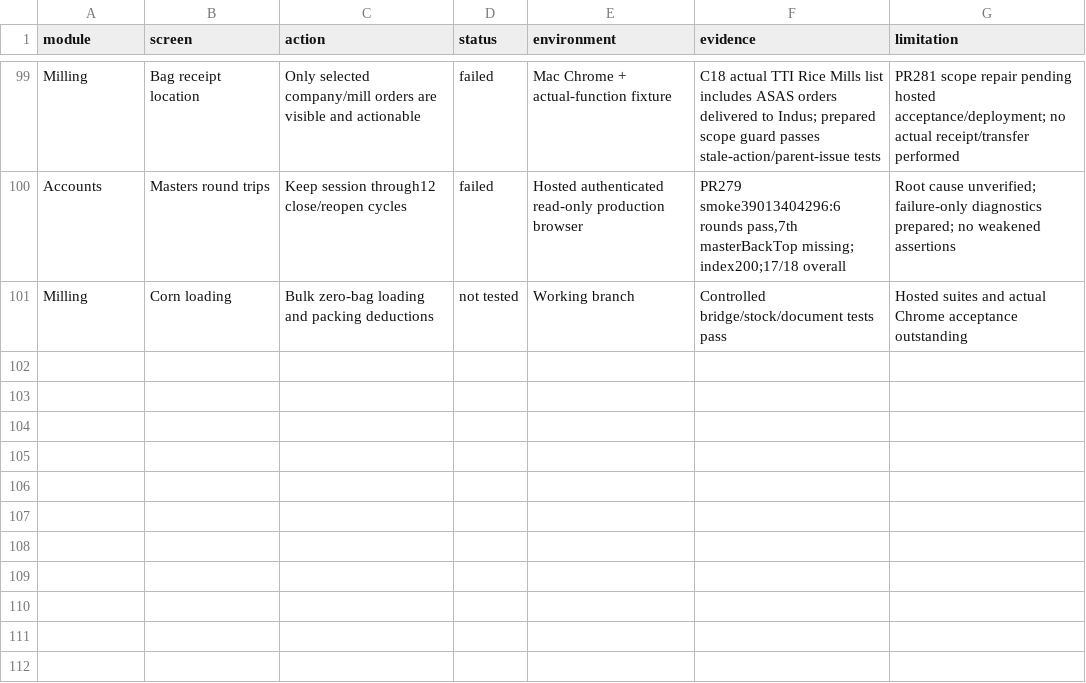
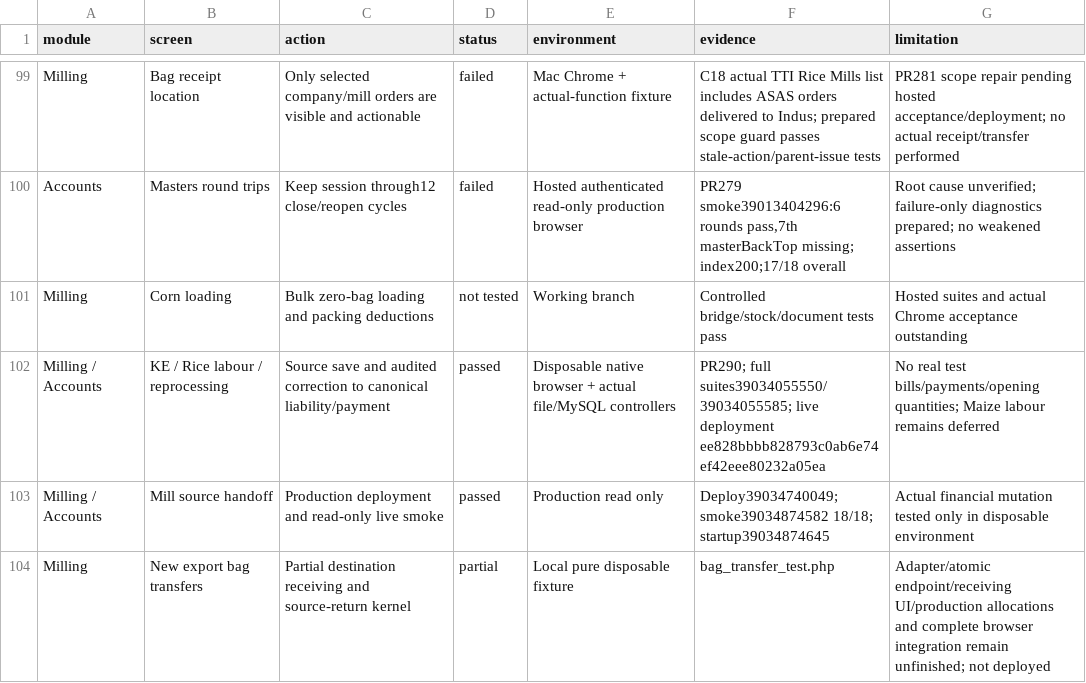
Before and after one commit to salpiracha-cmyk/transtarde, a CSV file: docs/reviews/software-audit-2026-10-16/CURRENT_COVERAGE.csv, drawn as a sheet; only a part is shown, gaps mark what is left out.

Commit message:
Draft acknowledged bag movement kernel and verified Mill release checkpoint

```diff
--- a/docs/reviews/software-audit-2026-10-16/CURRENT_COVERAGE.csv
+++ b/docs/reviews/software-audit-2026-10-16/CURRENT_COVERAGE.csv
@@ -101 +101,4 @@ Accounts,Masters round trips,Keep session through12 close/reopen cycles,failed,H
 Milling,Corn loading,Bulk zero-bag loading and packing deductions,not tested,Working branch,Controlled bridge/stock/document tests pass,Hosted suites and actual Chrome acceptance outstanding
+Milling / Accounts,KE / Rice labour / reprocessing,Source save and audited correction to canonical liability/payment,passed,Disposable native browser + actual file/MySQL controllers,"PR290; full suites39034055550/39034055585; live deployment ee828bbbb828793c0ab6e74ef42eee80232a05ea",No real test bills/payments/opening quantities; Maize labour remains deferred
+Milling / Accounts,Mill source handoff,Production deployment and read-only live smoke,passed,Production read only,"Deploy39034740049; smoke39034874582 18/18; startup39034874645",Actual financial mutation tested only in disposable environment
+Milling,New export bag transfers,Partial destination receiving and source-return kernel,partial,Local pure disposable fixture,bag_transfer_test.php,Adapter/atomic endpoint/receiving UI/production allocations and complete browser integration remain unfinished; not deployed
```
Also changed, not shown: 4 other files.
